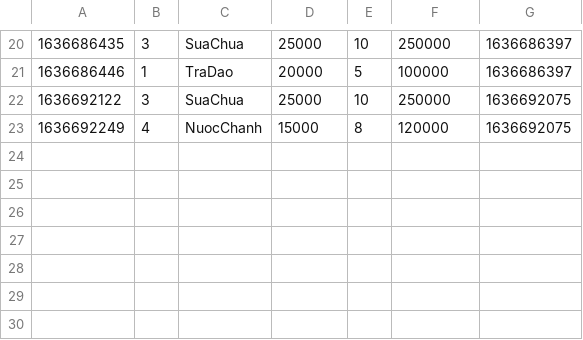
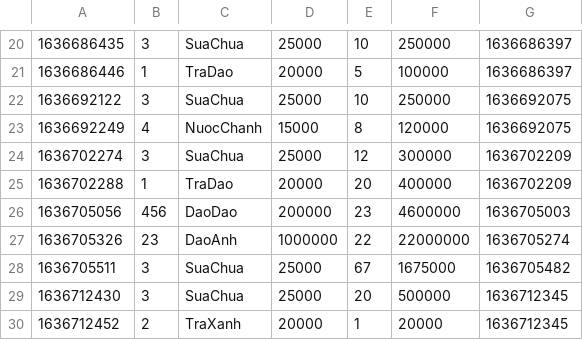
Before and after one commit to hothina/Products-Management-System, a CSV file: data/orderItem.csv, drawn as a sheet; only a part is shown, gaps mark what is left out.

```diff
--- a/data/orderItem.csv
+++ b/data/orderItem.csv
@@ -23 +23,8 @@
 1636692249,4,NuocChanh,15000,8,120000,1636692075
+1636702274,3,SuaChua,25000,12,300000,1636702209
+1636702288,1,TraDao,20000,20,400000,1636702209
+1636705056,456,DaoDao,200000,23,4600000,1636705003
+1636705326,23,DaoAnh,1000000,22,22000000,1636705274
+1636705511,3,SuaChua,25000,67,1675000,1636705482
+1636712430,3,SuaChua,25000,20,500000,1636712345
+1636712452,2,TraXanh,20000,1,20000,1636712345
```
Also changed, not shown: data/users.csv, 16 other files.
